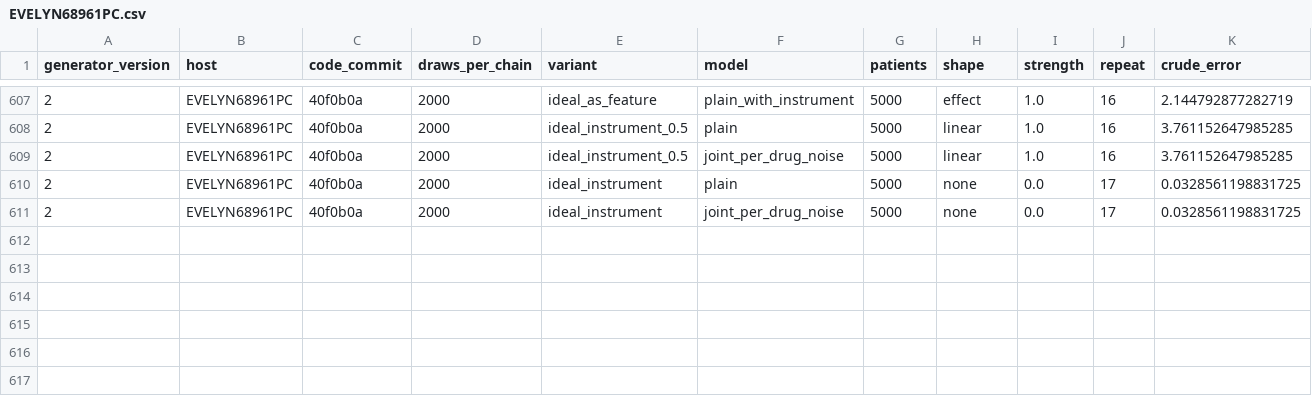
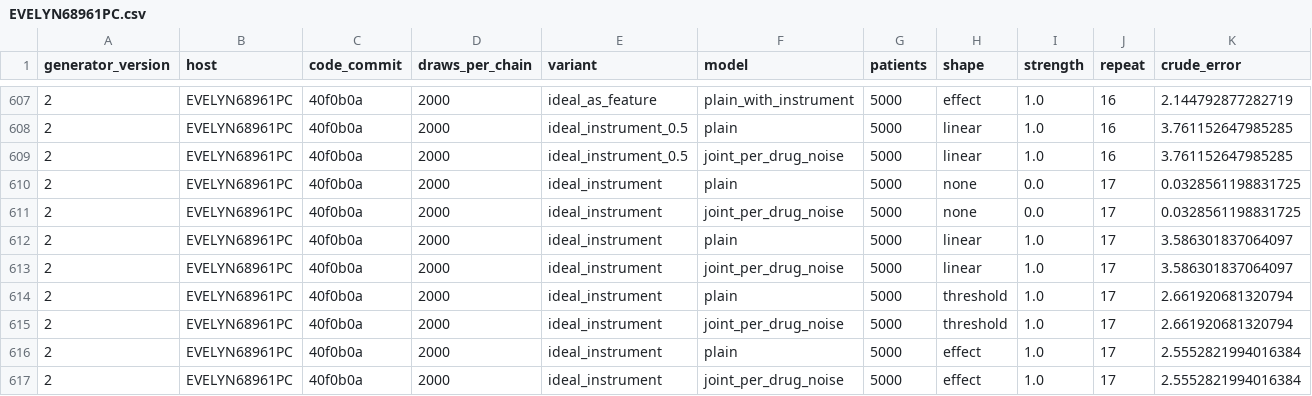
Before and after one commit to Evelyn68961/hidden-confounding-stress-test, a CSV file: results/generator-v2/uniform_2000/EVELYN68961PC.csv, drawn as a sheet; only a part is shown, gaps mark what is left out; rows hold the shown columns only; the diff names each change by its address in the sheet, - before the commit and + after, or states it on an @@ line.

```diff
--- a/results/generator-v2/uniform_2000/EVELYN68961PC.csv
+++ b/results/generator-v2/uniform_2000/EVELYN68961PC.csv
+row 612: 2 | EVELYN68961PC | 40f0b0a | 2000 | ideal_instrument | plain | 5000 | linear | 1.0 | 17 | 3.586301837064097
+row 613: 2 | EVELYN68961PC | 40f0b0a | 2000 | ideal_instrument | joint_per_drug_noise | 5000 | linear | 1.0 | 17 | 3.586301837064097
+row 614: 2 | EVELYN68961PC | 40f0b0a | 2000 | ideal_instrument | plain | 5000 | threshold | 1.0 | 17 | 2.661920681320794
+row 615: 2 | EVELYN68961PC | 40f0b0a | 2000 | ideal_instrument | joint_per_drug_noise | 5000 | threshold | 1.0 | 17 | 2.661920681320794
+row 616: 2 | EVELYN68961PC | 40f0b0a | 2000 | ideal_instrument | plain | 5000 | effect | 1.0 | 17 | 2.5552821994016384
+row 617: 2 | EVELYN68961PC | 40f0b0a | 2000 | ideal_instrument | joint_per_drug_noise | 5000 | effect | 1.0 | 17 | 2.5552821994016384
```
Also changed, not shown: 1 other file.
